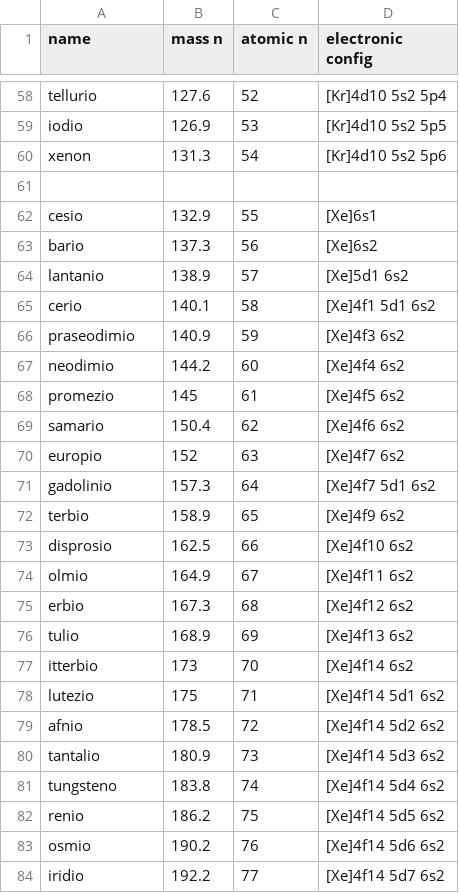
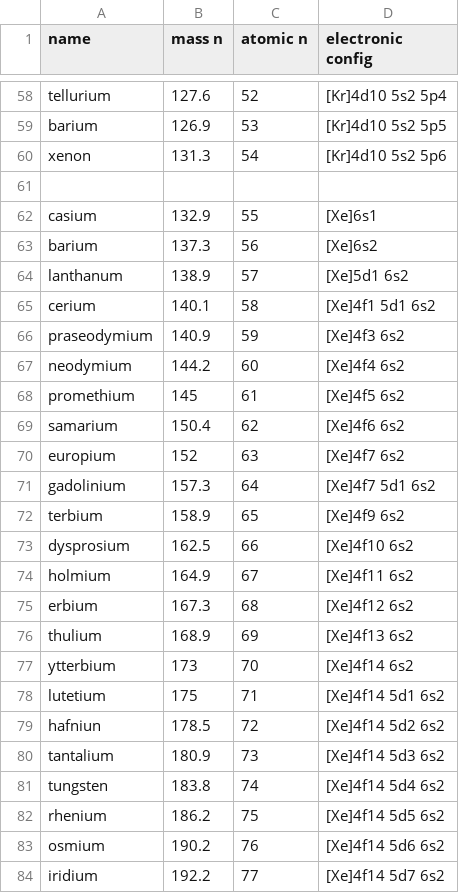
Before and after one commit to kebahma96/Science-Project, a CSV file: elements.csv, drawn as a sheet; only a part is shown, gaps mark what is left out; the diff covers the shown part only; the diff names each change by its address in the sheet, - before the commit and + after, or states it on an @@ line.

```diff
--- a/elements.csv
+++ b/elements.csv
-A58 (name): tellurio
+A58 (name): tellurium
-A59 (name): iodio
+A59 (name): barium
-A62 (name): cesio
+A62 (name): casium
-A63 (name): bario
+A63 (name): barium
-A64 (name): lantanio
+A64 (name): lanthanum
-A65 (name): cerio
+A65 (name): cerium
-A66 (name): praseodimio
+A66 (name): praseodymium
-A67 (name): neodimio
+A67 (name): neodymium
-A68 (name): promezio
+A68 (name): promethium
-A69 (name): samario
+A69 (name): samarium
-A70 (name): europio
+A70 (name): europium
-A71 (name): gadolinio
+A71 (name): gadolinium
-A72 (name): terbio
+A72 (name): terbium
-A73 (name): disprosio
+A73 (name): dysprosium
-A74 (name): olmio
+A74 (name): holmium
-A75 (name): erbio
+A75 (name): erbium
-A76 (name): tulio
+A76 (name): thulium
-A77 (name): itterbio
+A77 (name): ytterbium
-A78 (name): lutezio
+A78 (name): lutetium
-A79 (name): afnio
+A79 (name): hafniun
-A80 (name): tantalio
+A80 (name): tantalium
-A81 (name): tungsteno
+A81 (name): tungsten
-A82 (name): renio
+A82 (name): rhenium
-A83 (name): osmio
+A83 (name): osmium
-A84 (name): iridio
+A84 (name): iridium
```
Also changed, not shown: 88 edited cells elsewhere in this file.
